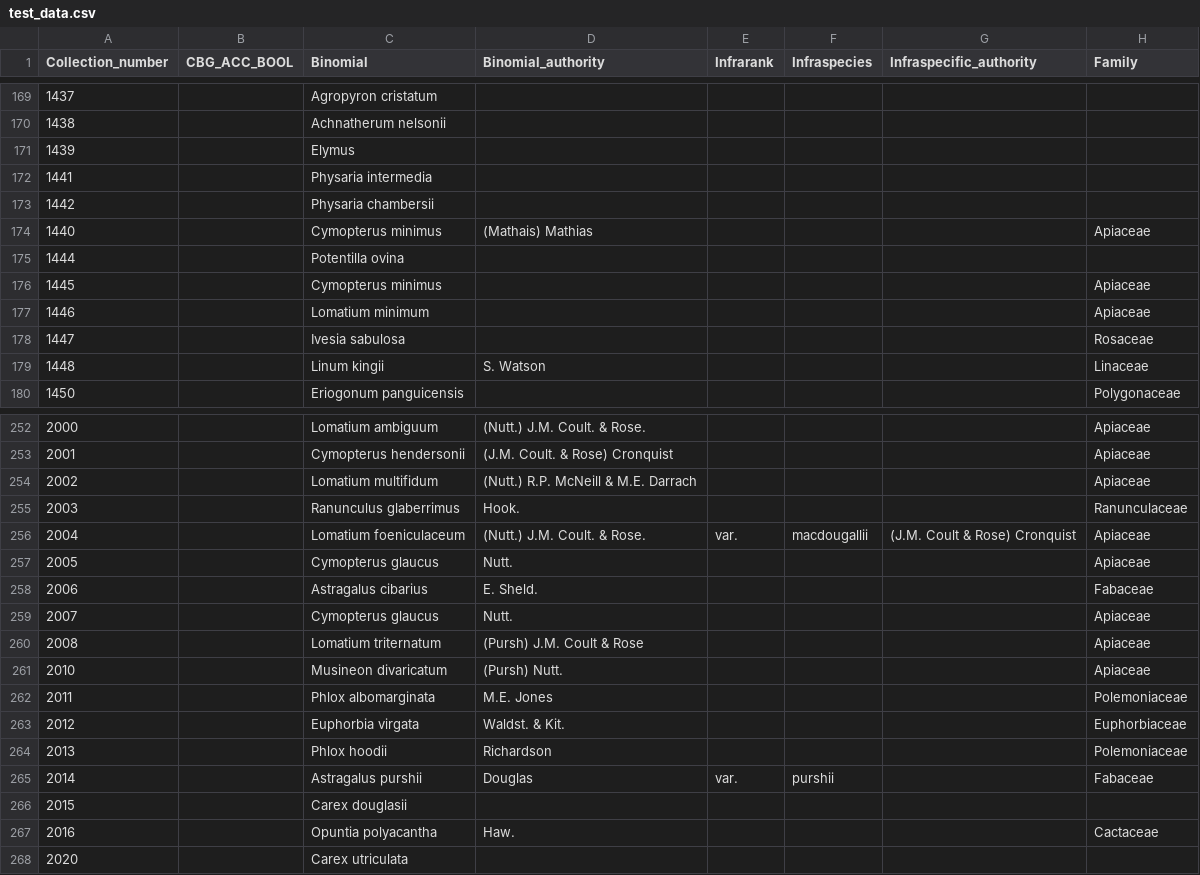
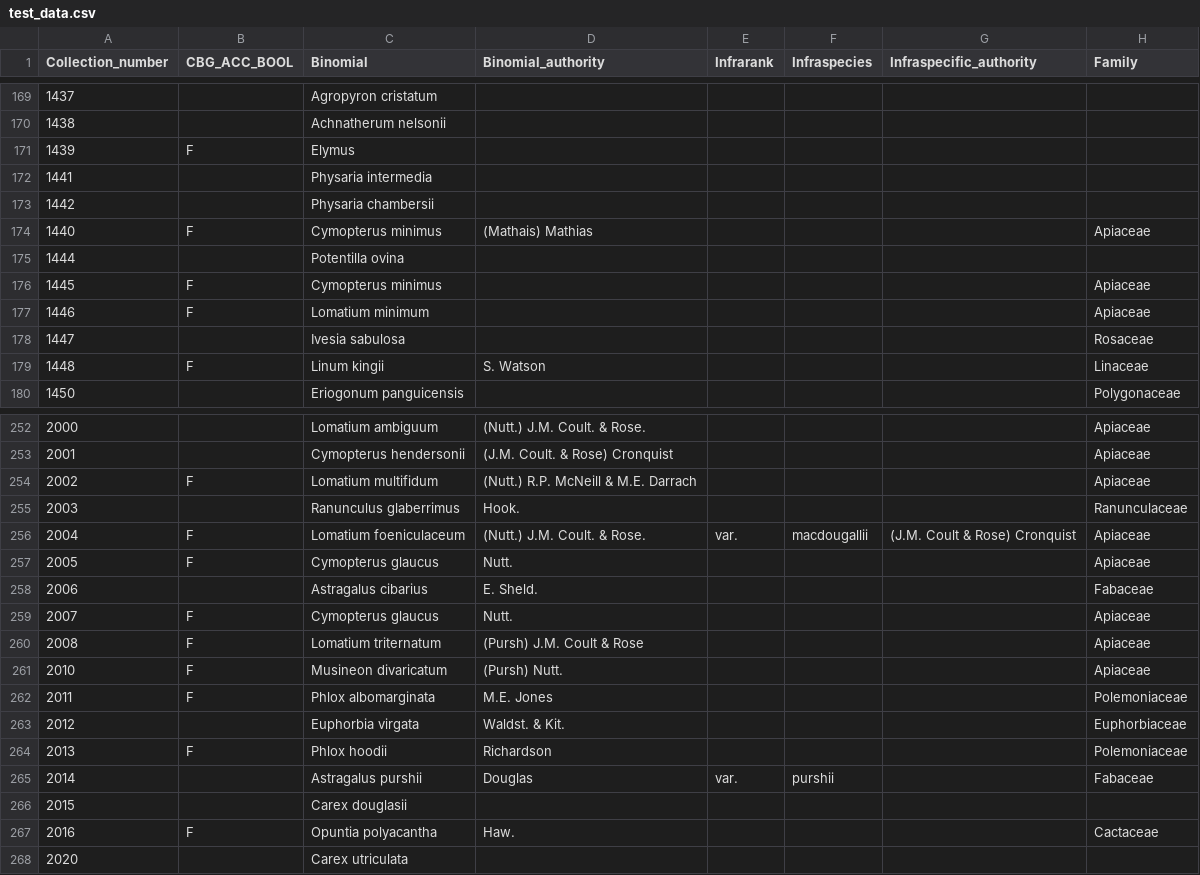
Before and after one commit to sagesteppe/Barneby_Lives_dev, a CSV file: manuscript/data/test_data.csv, drawn as a sheet; only a part is shown, gaps mark what is left out; the diff covers the shown part only; the diff names each change by its address in the sheet, - before the commit and + after, or states it on an @@ line.

```diff
--- a/manuscript/data/test_data.csv
+++ b/manuscript/data/test_data.csv
-B171 (CBG_ACC_BOOL): (empty)
+B171 (CBG_ACC_BOOL): F
-B174 (CBG_ACC_BOOL): (empty)
+B174 (CBG_ACC_BOOL): F
-B176:B177 (CBG_ACC_BOOL): (empty)
+B176:B177 (CBG_ACC_BOOL): F
-B179 (CBG_ACC_BOOL): (empty)
+B179 (CBG_ACC_BOOL): F
-B254 (CBG_ACC_BOOL): (empty)
+B254 (CBG_ACC_BOOL): F
-B256:B257 (CBG_ACC_BOOL): (empty)
+B256:B257 (CBG_ACC_BOOL): F
-B259:B262 (CBG_ACC_BOOL): (empty)
+B259:B262 (CBG_ACC_BOOL): F
-B264 (CBG_ACC_BOOL): (empty)
+B264 (CBG_ACC_BOOL): F
-B267 (CBG_ACC_BOOL): (empty)
+B267 (CBG_ACC_BOOL): F
```
Also changed, not shown: 91 edited cells elsewhere in this file, 5 other files.
